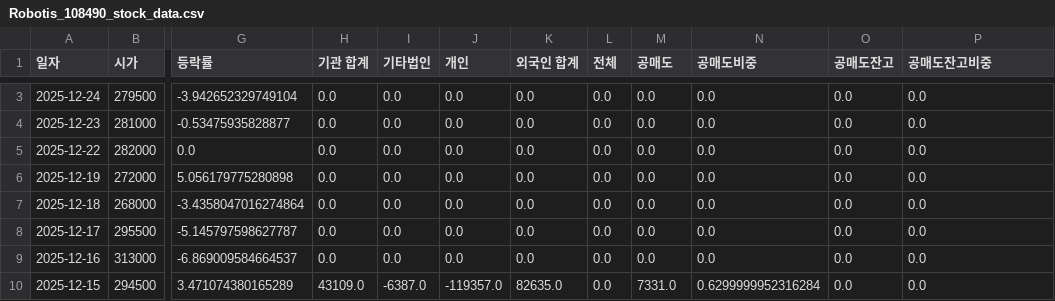
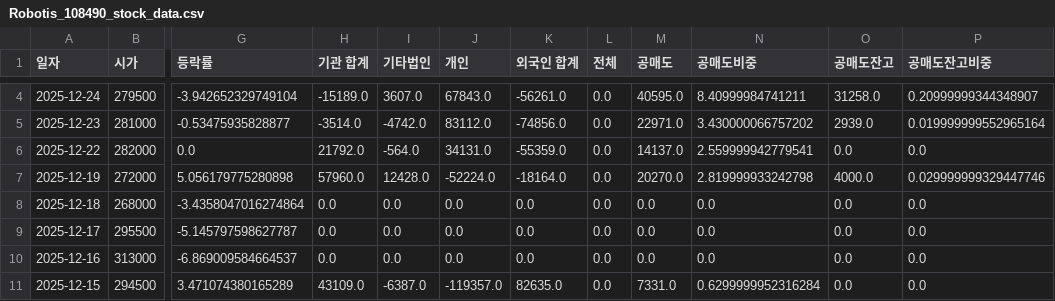
Before and after one commit to ccyun95/Automobile_robot_work, a CSV file: data/Robotis_108490_stock_data.csv, drawn as a sheet; only a part is shown, gaps mark what is left out; addresses are those after the commit; the diff covers the shown part only; the diff names each change by its address in the sheet, - before the commit and + after, or states it on an @@ line.

```diff
--- a/data/Robotis_108490_stock_data.csv
+++ b/data/Robotis_108490_stock_data.csv
-H4 (기관 합계): 0.0
+H4 (기관 합계): -15189.0
-I4 (기타법인): 0.0
+I4 (기타법인): 3607.0
-J4 (개인): 0.0
+J4 (개인): 67843.0
-K4 (외국인 합계): 0.0
+K4 (외국인 합계): -56261.0
-M4 (공매도): 0.0
+M4 (공매도): 40595.0
-N4 (공매도비중): 0.0
+N4 (공매도비중): 8.40999984741211
-O4 (공매도잔고): 0.0
+O4 (공매도잔고): 31258.0
-P4 (공매도잔고비중): 0.0
+P4 (공매도잔고비중): 0.20999999344348907
-H5 (기관 합계): 0.0
+H5 (기관 합계): -3514.0
-I5 (기타법인): 0.0
+I5 (기타법인): -4742.0
-J5 (개인): 0.0
+J5 (개인): 83112.0
-K5 (외국인 합계): 0.0
+K5 (외국인 합계): -74856.0
-M5 (공매도): 0.0
+M5 (공매도): 22971.0
-N5 (공매도비중): 0.0
+N5 (공매도비중): 3.430000066757202
-O5 (공매도잔고): 0.0
+O5 (공매도잔고): 2939.0
-P5 (공매도잔고비중): 0.0
+P5 (공매도잔고비중): 0.019999999552965164
-H6 (기관 합계): 0.0
+H6 (기관 합계): 21792.0
-I6 (기타법인): 0.0
+I6 (기타법인): -564.0
-J6 (개인): 0.0
+J6 (개인): 34131.0
-K6 (외국인 합계): 0.0
+K6 (외국인 합계): -55359.0
-M6 (공매도): 0.0
+M6 (공매도): 14137.0
-N6 (공매도비중): 0.0
+N6 (공매도비중): 2.559999942779541
-H7 (기관 합계): 0.0
+H7 (기관 합계): 57960.0
-I7 (기타법인): 0.0
+I7 (기타법인): 12428.0
-J7 (개인): 0.0
+J7 (개인): -52224.0
-K7 (외국인 합계): 0.0
+K7 (외국인 합계): -18164.0
-M7 (공매도): 0.0
+M7 (공매도): 20270.0
-N7 (공매도비중): 0.0
+N7 (공매도비중): 2.819999933242798
-O7 (공매도잔고): 0.0
+O7 (공매도잔고): 4000.0
-P7 (공매도잔고비중): 0.0
+P7 (공매도잔고비중): 0.029999999329447746
```
Also changed, not shown: 1 added row and 9 edited cells elsewhere in this file, data/Hyundi_005380_stock_data.csv, data/PnS_Robotics_460940_stock_data.csv, 8 other files.
